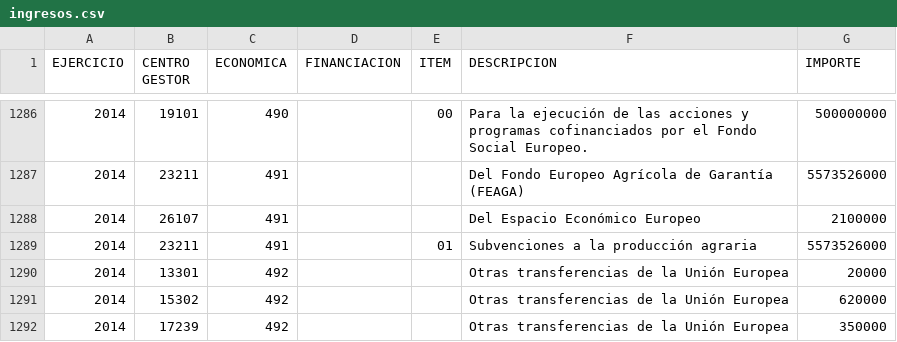
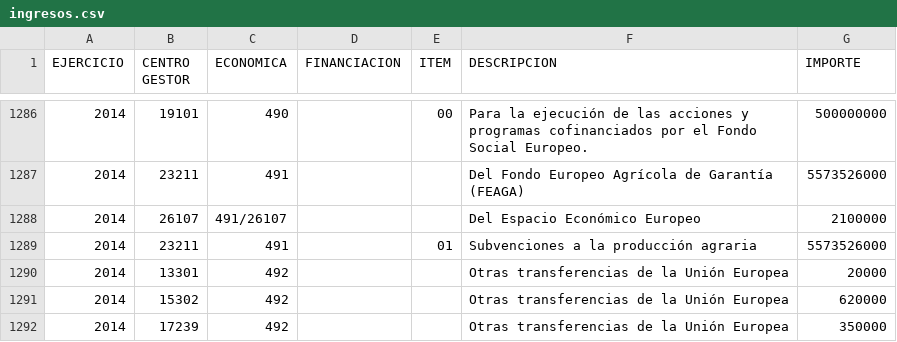
Before and after one commit to civio/scraper-pge, a CSV file: output/2014/ingresos.csv, drawn as a sheet; only a part is shown, gaps mark what is left out; the diff covers the shown part only.

Commit message:
Much cleaner economic structure, smarter on-demand tagging of inconsistent descriptions

```diff
--- a/output/2014/ingresos.csv
+++ b/output/2014/ingresos.csv
@@ -1287,3 +1287,3 @@ EJERCICIO;CENTRO GESTOR;ECONOMICA;FINANCIACION;ITEM;DESCRIPCION;IMPORTE
 2014;23211;491;;;Del Fondo Europeo Agrícola de Garantía (FEAGA);5573526000
-2014;26107;491;;;Del Espacio Económico Europeo;2100000
+2014;26107;491/26107;;;Del Espacio Económico Europeo;2100000
 2014;23211;491;;01;Subvenciones a la producción agraria;5573526000
```
Also changed, not shown: 4 added rows, 4 removed rows and 9 edited cells elsewhere in this file, output/2013/ingresos.csv, output/2014P/ingresos.csv, 7 other files.
